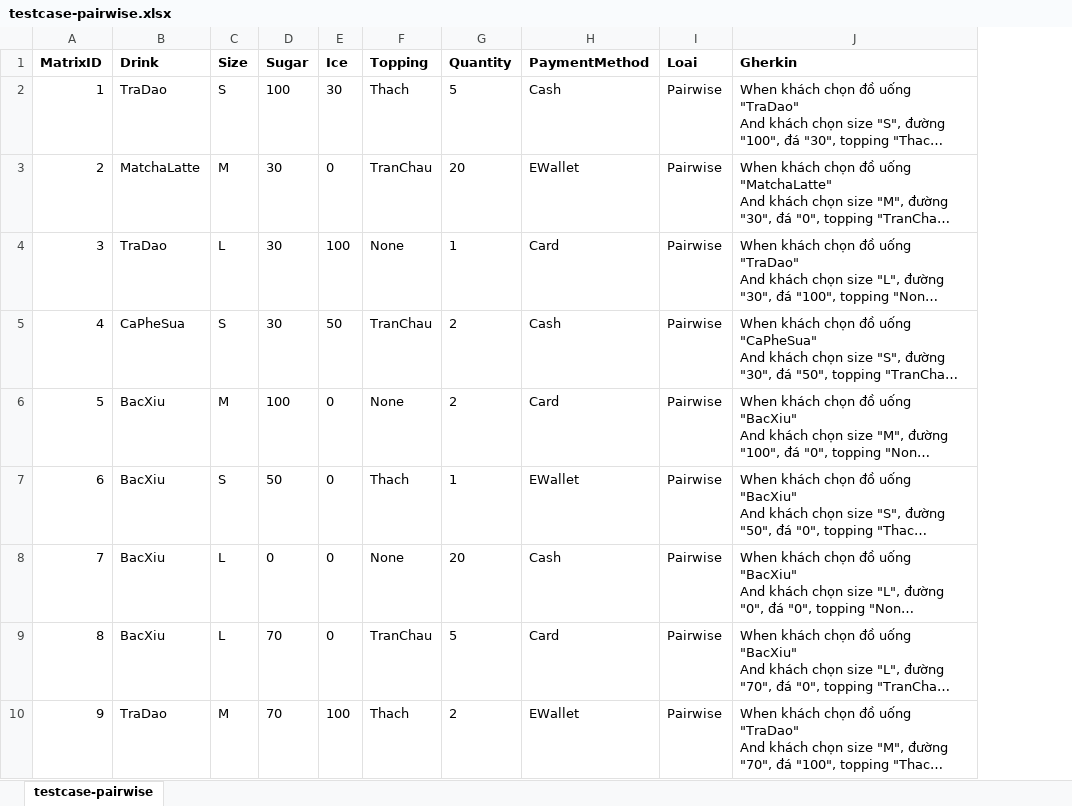
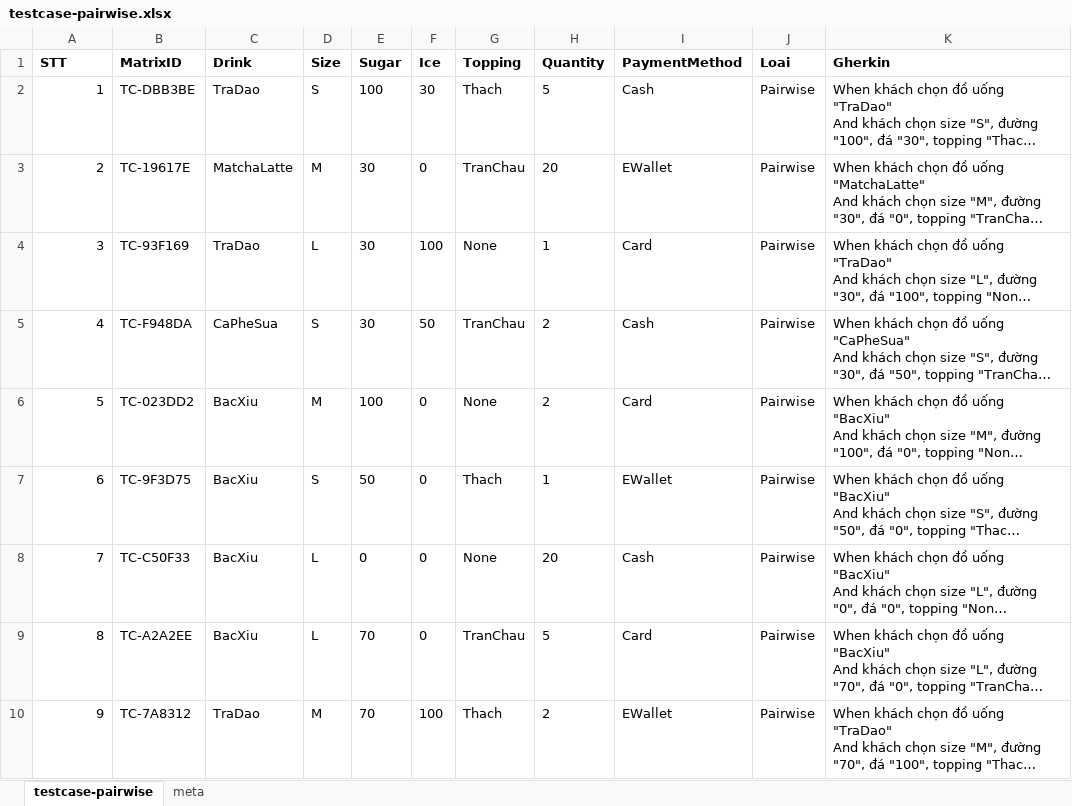
Before and after one commit to tyrion9/autotest-skills, an Excel workbook: examples/cafe-checkout/testcase-pairwise.xlsx, sheet testcase-pairwise, drawn as a sheet; only a part is shown; long unchanged cells end in …; values as stored, in another font and other column widths than the file's, no borders; the diff names each change by its address in the sheet, - before the commit and + after, or states it on an @@ line.

```diff
--- a/examples/cafe-checkout/testcase-pairwise.xlsx (sheet testcase-pairwise)
+++ b/examples/cafe-checkout/testcase-pairwise.xlsx (sheet testcase-pairwise)
+sheet tab: meta
+column B (MatrixID), rows 2-10: TC-DBB3BE | TC-19617E | TC-93F169 | TC-F948DA | TC-023DD2 | TC-9F3D75 | TC-C50F33 | TC-A2A2EE | TC-7A8312
-A1: MatrixID
+A1: STT
```
Also changed, not shown: 18 other files.
